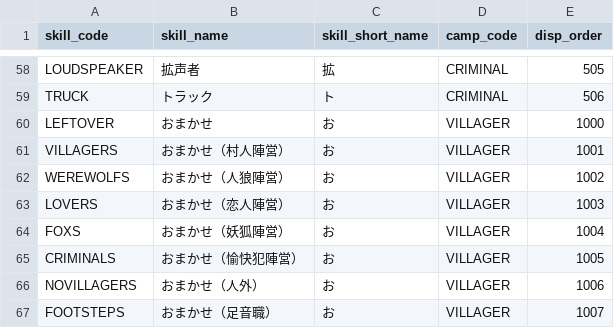
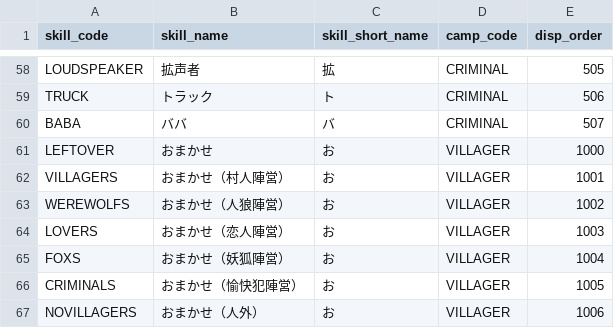
Before and after one commit to h-orito/wolf-mansion, a TSV file: dbflute_wolf_mansiondb/playsql/data/common/tsv/UTF-8/04-SKILL.tsv, drawn as a sheet; only a part is shown, gaps mark what is left out; the shorter side is filled out with more unchanged rows; the diff names each change by its address in the sheet, - before the commit and + after, or states it on an @@ line.

```diff
--- a/dbflute_wolf_mansiondb/playsql/data/common/tsv/UTF-8/04-SKILL.tsv
+++ b/dbflute_wolf_mansiondb/playsql/data/common/tsv/UTF-8/04-SKILL.tsv
+row 60: BABA | ババ | バ | CRIMINAL | 507
```
Also changed, not shown: dbflute_wolf_mansiondb/playsql/data/common/tsv/UTF-8/07-ABILITY_TYPE.tsv, 32 other files.
